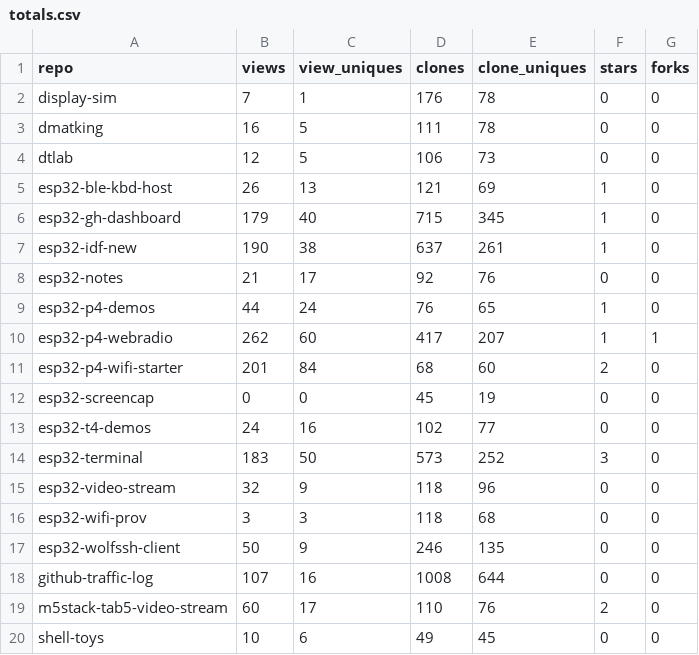
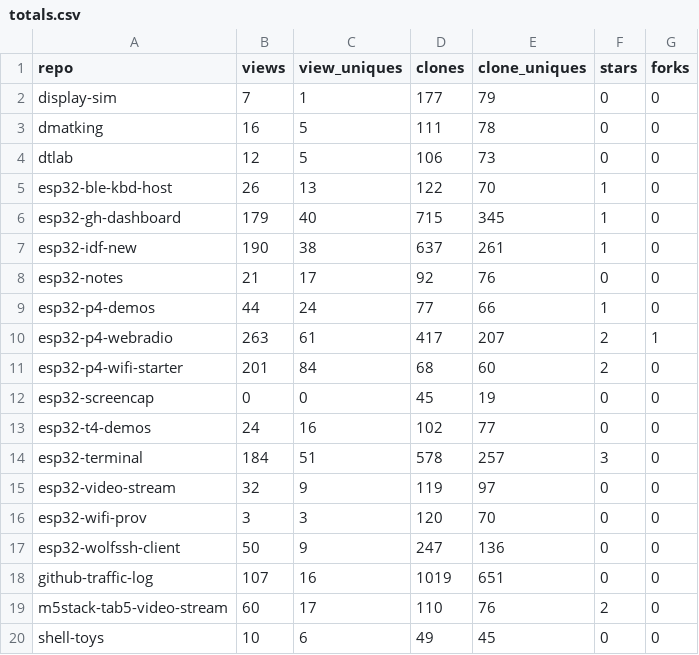
Before and after one commit to dmatking/github-traffic-log, a CSV file: totals.csv, drawn as a sheet.

```diff
--- a/totals.csv
+++ b/totals.csv
@@ -1,6 +1,6 @@
 repo,views,view_uniques,clones,clone_uniques,stars,forks
-display-sim,7,1,176,78,0,0
+display-sim,7,1,177,79,0,0
 dmatking,16,5,111,78,0,0
 dtlab,12,5,106,73,0,0
-esp32-ble-kbd-host,26,13,121,69,1,0
+esp32-ble-kbd-host,26,13,122,70,1,0
 esp32-gh-dashboard,179,40,715,345,1,0
@@ -8,4 +8,4 @@ esp32-idf-new,190,38,637,261,1,0
 esp32-notes,21,17,92,76,0,0
-esp32-p4-demos,44,24,76,65,1,0
-esp32-p4-webradio,262,60,417,207,1,1
+esp32-p4-demos,44,24,77,66,1,0
+esp32-p4-webradio,263,61,417,207,2,1
 esp32-p4-wifi-starter,201,84,68,60,2,0
@@ -13,7 +13,7 @@ esp32-screencap,0,0,45,19,0,0
 esp32-t4-demos,24,16,102,77,0,0
-esp32-terminal,183,50,573,252,3,0
-esp32-video-stream,32,9,118,96,0,0
-esp32-wifi-prov,3,3,118,68,0,0
-esp32-wolfssh-client,50,9,246,135,0,0
-github-traffic-log,107,16,1008,644,0,0
+esp32-terminal,184,51,578,257,3,0
+esp32-video-stream,32,9,119,97,0,0
+esp32-wifi-prov,3,3,120,70,0,0
+esp32-wolfssh-client,50,9,247,136,0,0
+github-traffic-log,107,16,1019,651,0,0
 m5stack-tab5-video-stream,60,17,110,76,2,0
```
Also changed, not shown: latest.csv, traffic.csv.
